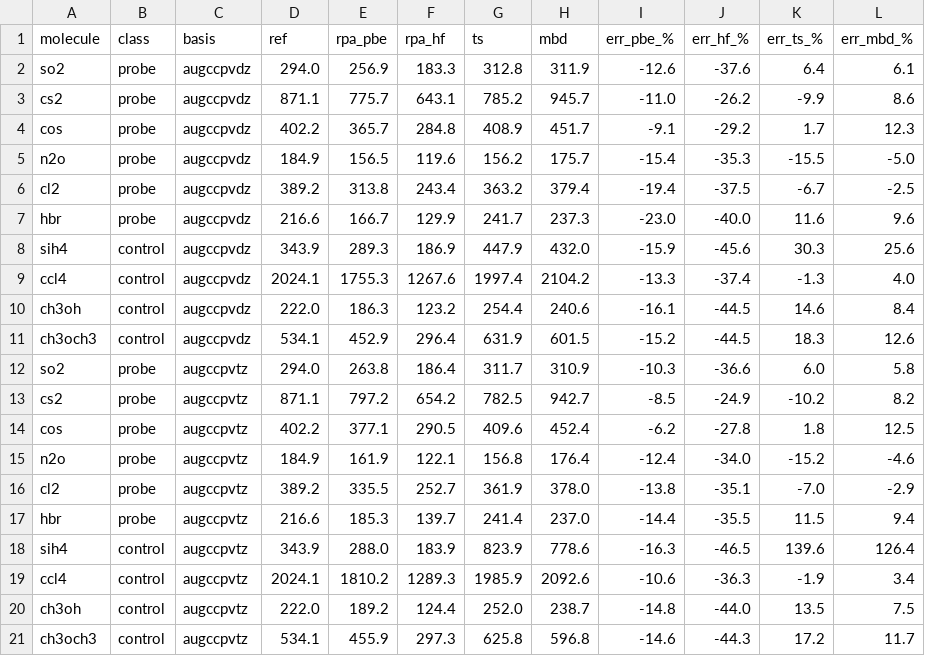
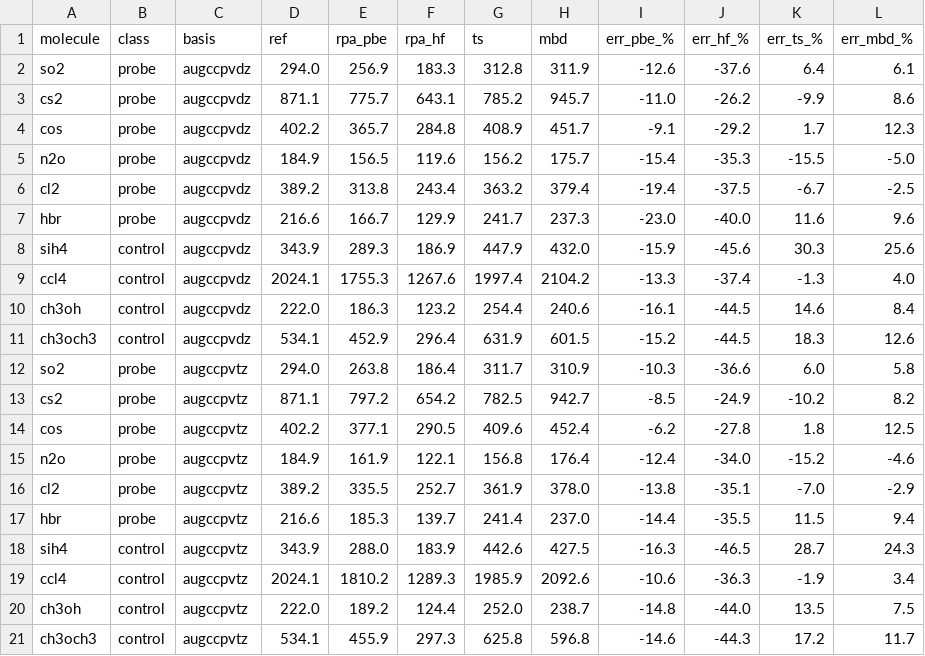
Before and after one commit to mgoldey/ferric, a CSV file: scripts/dosd2/results.csv, drawn as a sheet.

Commit message:
data(dosd2): finish MBD@TS resweep, all 80/80 entries now current
Completes the resweep started earlier: the last 2 stale entries
(aug-cc-pVTZ SiH4 TS and MBD, left over when the prior full sweep was
stopped early) are now re-run against the current post-G8-fix binary.
TS=442.635 (+28.7% vs DOSD 343.9), MBD=427.53 (+24.3%) -- both now
consistent with the DZ numbers and the single-molecule aTZ figure
already cited elsewhere in VALIDATION.md.

(Worked around a real bug in run_sweep.py's --filter arg parsing:
`only` filters use OR-across-tokens tuple membership, not per-token
substring matching, so passing two separate filter tokens like
"sih4 augccpvtz" matches the union of "any job for SiH4" and "any job
at aug-cc-pVTZ" -- far broader than intended -- while a single combined
string like "augccpvtz/sih4" matches nothing at all, since no job-key
tuple element equals that exact combined string. Ran the two target
jobs directly via the module's run_one()/save_results() functions
instead of through the CLI filter.)

Full corrected MBD@TS statistics (aug-cc-pVDZ/aug-cc-pVTZ): MBD MARE
probe 7.3%/7.2%, control 12.6%/11.7%; TS MARE probe 8.6%/8.6%, control
16.1%/15.3%. MBD improves on TS on 8/10 molecules at DZ (COS and CCl4
are the two exceptions).

```diff
--- a/scripts/dosd2/results.csv
+++ b/scripts/dosd2/results.csv
@@ -17,3 +17,3 @@ cl2,probe,augccpvtz,389.2,335.5,252.7,361.9,378.0,-13.8,-35.1,-7.0,-2.9
 hbr,probe,augccpvtz,216.6,185.3,139.7,241.4,237.0,-14.4,-35.5,11.5,9.4
-sih4,control,augccpvtz,343.9,288.0,183.9,823.9,778.6,-16.3,-46.5,139.6,126.4
+sih4,control,augccpvtz,343.9,288.0,183.9,442.6,427.5,-16.3,-46.5,28.7,24.3
 ccl4,control,augccpvtz,2024.1,1810.2,1289.3,1985.9,2092.6,-10.6,-36.3,-1.9,3.4
```
Also changed, not shown: 1 other file.
